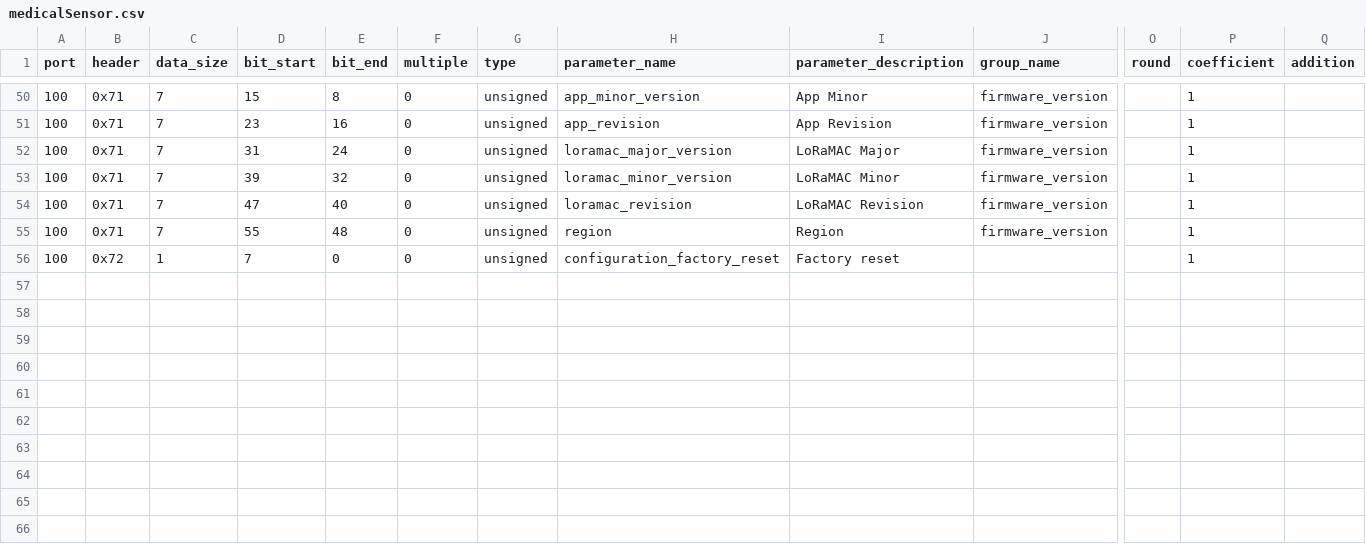
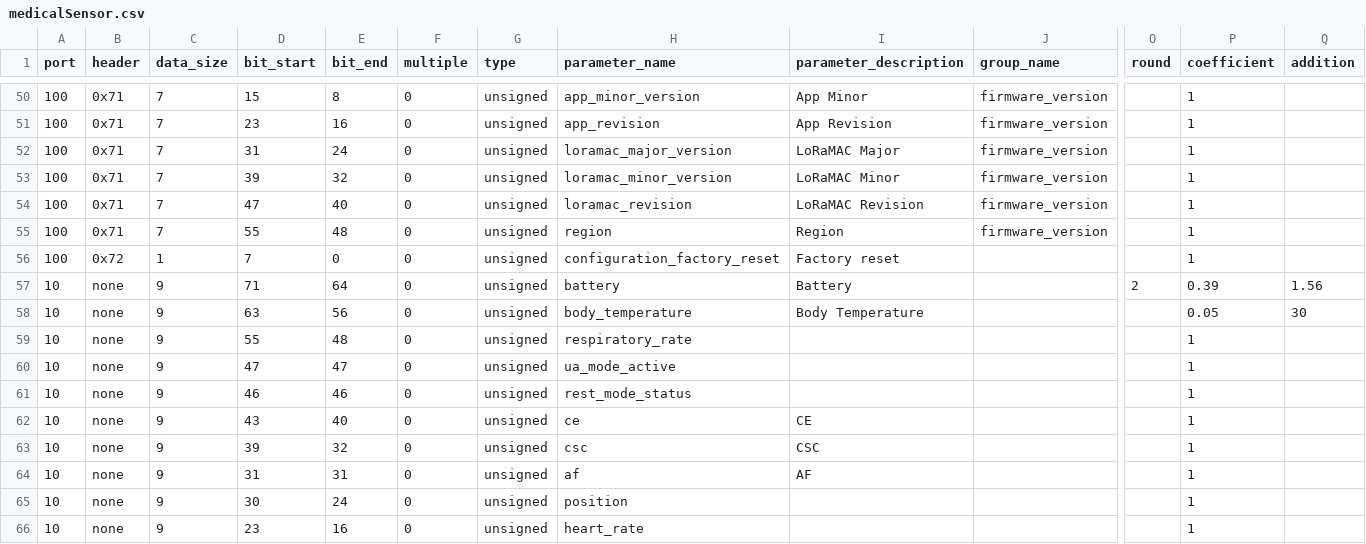
Before and after one commit to taraskuzyk/tek-sensor-config-backend-x-telia, a CSV file: resources/medicalSensor.csv, drawn as a sheet; only a part is shown, gaps mark what is left out; rows hold the shown columns only; the diff names each change by its address in the sheet, - before the commit and + after, or states it on an @@ line.

Commit message:
a few CSV updates. BLE ready, medicalSensor ready.

```diff
--- a/resources/medicalSensor.csv
+++ b/resources/medicalSensor.csv
+row 57: 10 | none | 9 | 71 | 64 | 0 | unsigned | battery | Battery |  | 2 | 0.39 | 1.56
+row 58: 10 | none | 9 | 63 | 56 | 0 | unsigned | body_temperature | Body Temperature |  |  | 0.05 | 30
+row 59: 10 | none | 9 | 55 | 48 | 0 | unsigned | respiratory_rate |  |  |  | 1
+row 60: 10 | none | 9 | 47 | 47 | 0 | unsigned | ua_mode_active |  |  |  | 1
+row 61: 10 | none | 9 | 46 | 46 | 0 | unsigned | rest_mode_status |  |  |  | 1
+row 62: 10 | none | 9 | 43 | 40 | 0 | unsigned | ce | CE |  |  | 1
+row 63: 10 | none | 9 | 39 | 32 | 0 | unsigned | csc | CSC |  |  | 1
+row 64: 10 | none | 9 | 31 | 31 | 0 | unsigned | af | AF |  |  | 1
+row 65: 10 | none | 9 | 30 | 24 | 0 | unsigned | position |  |  |  | 1
+row 66: 10 | none | 9 | 23 | 16 | 0 | unsigned | heart_rate |  |  |  | 1
```
Also changed, not shown: resources/bleTracker.csv, resources/industrialTracker.csv, 1 other file.
